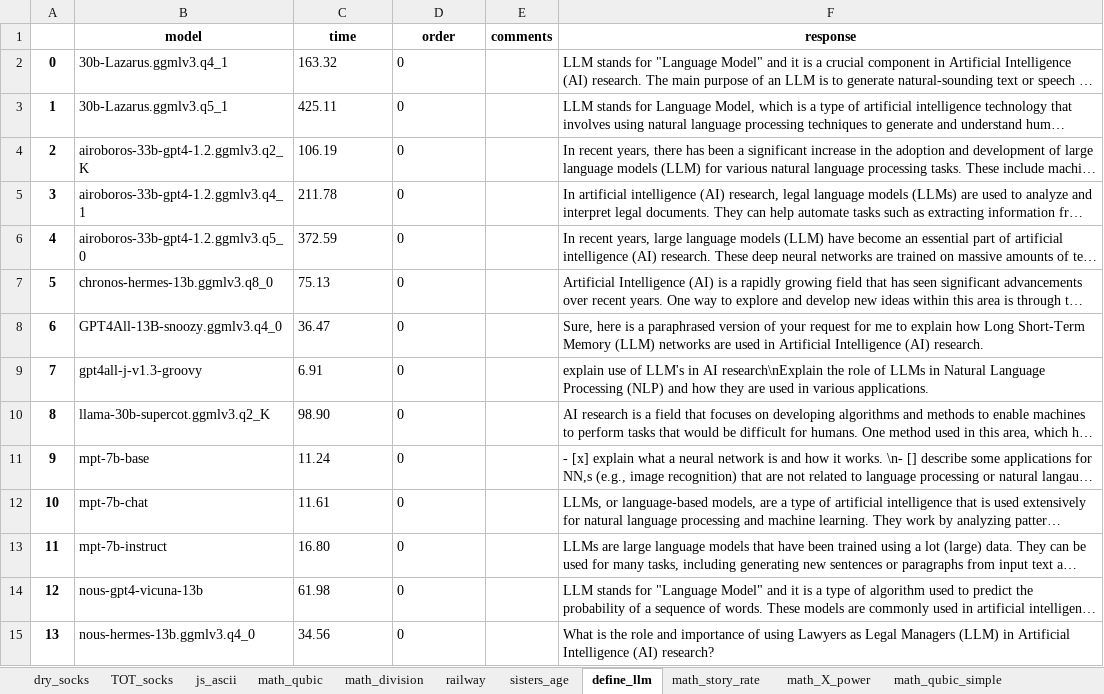
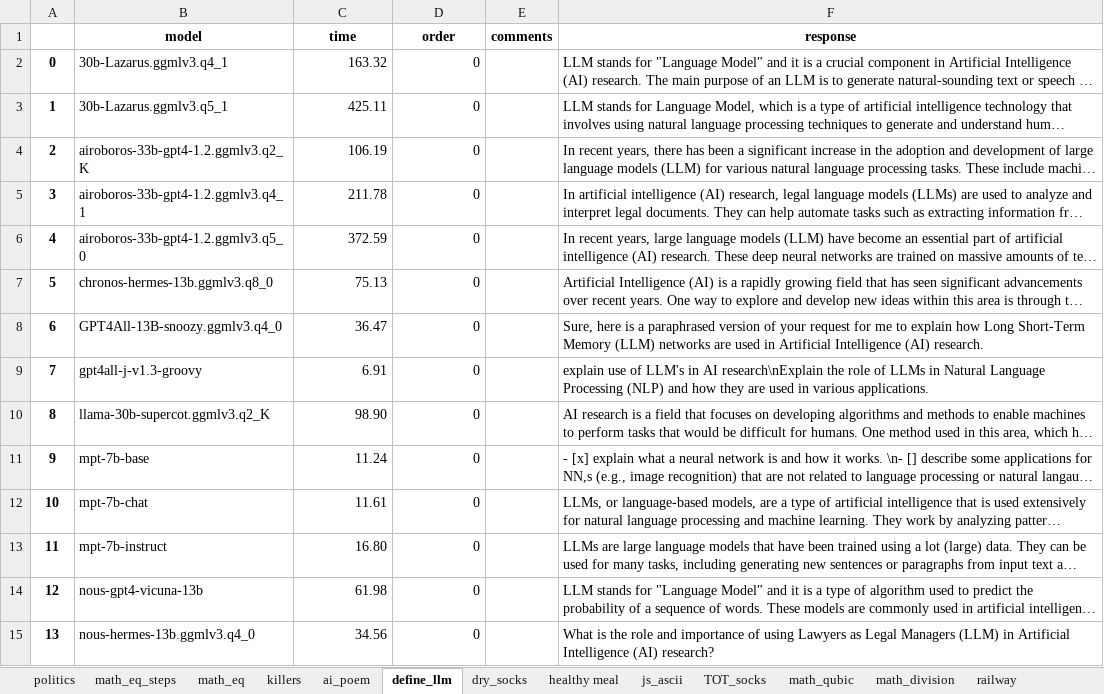
Before and after one commit to PhotoNomad0/ModelTesting, an Excel workbook: data/summary_edit.xlsx, sheet define_llm, drawn as a sheet; only a part is shown; long unchanged cells end in …; values as stored, in another font and other column widths than the file's, no borders; the diff covers the shown part only; the diff names each change by its address in the sheet, - before the commit and + after, or states it on an @@ line.

```diff
--- a/data/summary_edit.xlsx (sheet define_llm)
+++ b/data/summary_edit.xlsx (sheet define_llm)
+sheet tab: politics
+sheet tab: math_eq_steps
+sheet tab: math_eq
+sheet tab: killers
+sheet tab: ai_poem
+sheet tab: healthy meal
@@ sheet tab order changed: politics | math_eq_steps | math_eq | killers | ai_poem | define_llm | dry_socks | healthy meal | js_ascii | TOT_socks | math_qubic | math_division | railway @@
-C2:D15 alignment: left
+C2:D15 alignment: right
```
Also changed, not shown: 4 added rows, 1 removed row, 2 edited cells, cell formats and row numbers in column A elsewhere in this sheet, sheet math_division, sheet math_story_geometric, sheet js_ascii, sheet dry_socks, sheet math_qubic, sheet math_qubic_simple, 1 more sheet, data/summary.xlsx, data/summary_edit2.xlsx, 1 other file.
